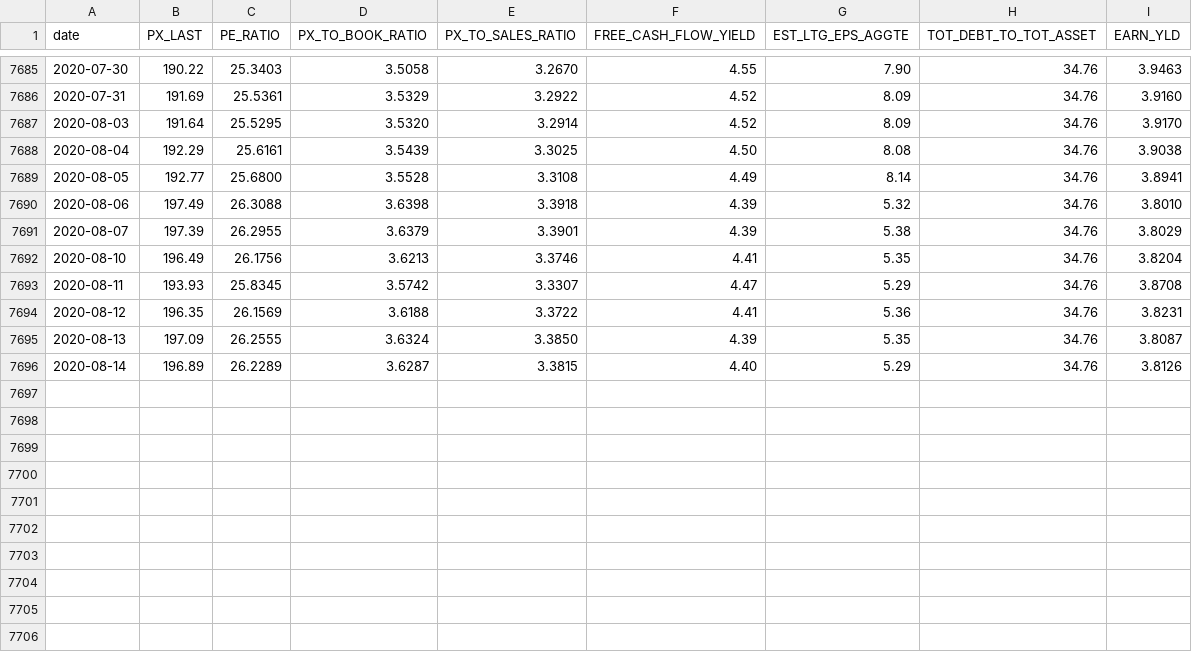
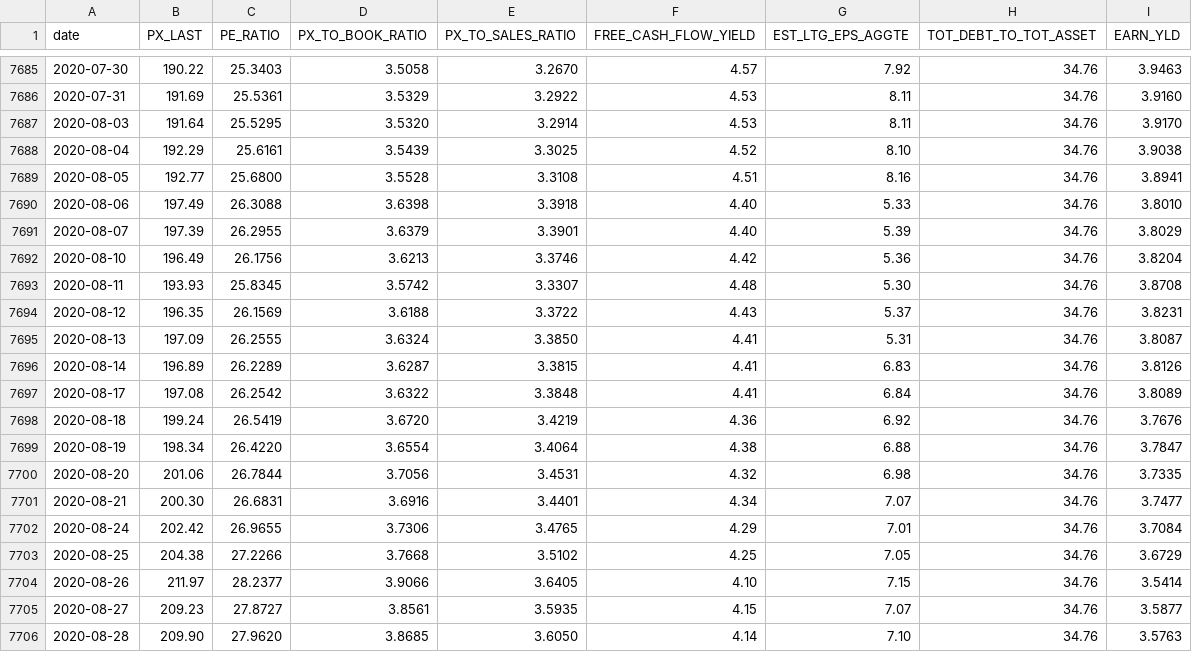
Before and after one commit to SSMIF-Quant/Factor-Model, a CSV file: data/valuation/S5TELS Value Data.csv, drawn as a sheet; only a part is shown, gaps mark what is left out; the diff covers the shown part only.

```diff
--- a/data/valuation/S5TELS Value Data.csv
+++ b/data/valuation/S5TELS Value Data.csv
@@ -7685,12 +7685,22 @@
-"2020-07-30","190.22","25.3403","3.5058","3.2670"," 4.55","   7.90","34.76"," 3.9463"
-"2020-07-31","191.69","25.5361","3.5329","3.2922"," 4.52","   8.09","34.76"," 3.9160"
-"2020-08-03","191.64","25.5295","3.5320","3.2914"," 4.52","   8.09","34.76"," 3.9170"
-"2020-08-04","192.29","25.6161","3.5439","3.3025"," 4.50","   8.08","34.76"," 3.9038"
-"2020-08-05","192.77","25.6800","3.5528","3.3108"," 4.49","   8.14","34.76"," 3.8941"
-"2020-08-06","197.49","26.3088","3.6398","3.3918"," 4.39","   5.32","34.76"," 3.8010"
-"2020-08-07","197.39","26.2955","3.6379","3.3901"," 4.39","   5.38","34.76"," 3.8029"
-"2020-08-10","196.49","26.1756","3.6213","3.3746"," 4.41","   5.35","34.76"," 3.8204"
-"2020-08-11","193.93","25.8345","3.5742","3.3307"," 4.47","   5.29","34.76"," 3.8708"
-"2020-08-12","196.35","26.1569","3.6188","3.3722"," 4.41","   5.36","34.76"," 3.8231"
-"2020-08-13","197.09","26.2555","3.6324","3.3850"," 4.39","   5.35","34.76"," 3.8087"
-"2020-08-14","196.89","26.2289","3.6287","3.3815"," 4.40","   5.29","34.76"," 3.8126"
+"2020-07-30","190.22","25.3403","3.5058","3.2670"," 4.57","   7.92","34.76"," 3.9463"
+"2020-07-31","191.69","25.5361","3.5329","3.2922"," 4.53","   8.11","34.76"," 3.9160"
+"2020-08-03","191.64","25.5295","3.5320","3.2914"," 4.53","   8.11","34.76"," 3.9170"
+"2020-08-04","192.29","25.6161","3.5439","3.3025"," 4.52","   8.10","34.76"," 3.9038"
+"2020-08-05","192.77","25.6800","3.5528","3.3108"," 4.51","   8.16","34.76"," 3.8941"
+"2020-08-06","197.49","26.3088","3.6398","3.3918"," 4.40","   5.33","34.76"," 3.8010"
+"2020-08-07","197.39","26.2955","3.6379","3.3901"," 4.40","   5.39","34.76"," 3.8029"
+"2020-08-10","196.49","26.1756","3.6213","3.3746"," 4.42","   5.36","34.76"," 3.8204"
+"2020-08-11","193.93","25.8345","3.5742","3.3307"," 4.48","   5.30","34.76"," 3.8708"
+"2020-08-12","196.35","26.1569","3.6188","3.3722"," 4.43","   5.37","34.76"," 3.8231"
+"2020-08-13","197.09","26.2555","3.6324","3.3850"," 4.41","   5.31","34.76"," 3.8087"
+"2020-08-14","196.89","26.2289","3.6287","3.3815"," 4.41","   6.83","34.76"," 3.8126"
+"2020-08-17","197.08","26.2542","3.6322","3.3848"," 4.41","   6.84","34.76"," 3.8089"
+"2020-08-18","199.24","26.5419","3.6720","3.4219"," 4.36","   6.92","34.76"," 3.7676"
+"2020-08-19","198.34","26.4220","3.6554","3.4064"," 4.38","   6.88","34.76"," 3.7847"
+"2020-08-20","201.06","26.7844","3.7056","3.4531"," 4.32","   6.98","34.76"," 3.7335"
+"2020-08-21","200.30","26.6831","3.6916","3.4401"," 4.34","   7.07","34.76"," 3.7477"
+"2020-08-24","202.42","26.9655","3.7306","3.4765"," 4.29","   7.01","34.76"," 3.7084"
+"2020-08-25","204.38","27.2266","3.7668","3.5102"," 4.25","   7.05","34.76"," 3.6729"
+"2020-08-26","211.97","28.2377","3.9066","3.6405"," 4.10","   7.15","34.76"," 3.5414"
+"2020-08-27","209.23","27.8727","3.8561","3.5935"," 4.15","   7.07","34.76"," 3.5877"
+"2020-08-28","209.90","27.9620","3.8685","3.6050"," 4.14","   7.10","34.76"," 3.5763"
```
Also changed, not shown: 61 edited cells elsewhere in this file, data/valuation/S5COND Value Data.csv, data/valuation/S5ENRS Value Data.csv, 8 other files.
